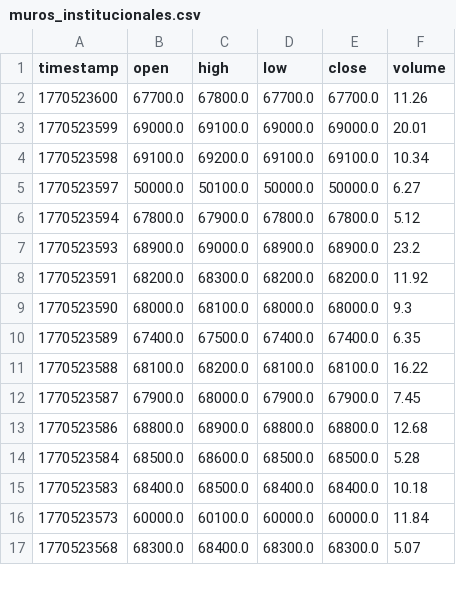
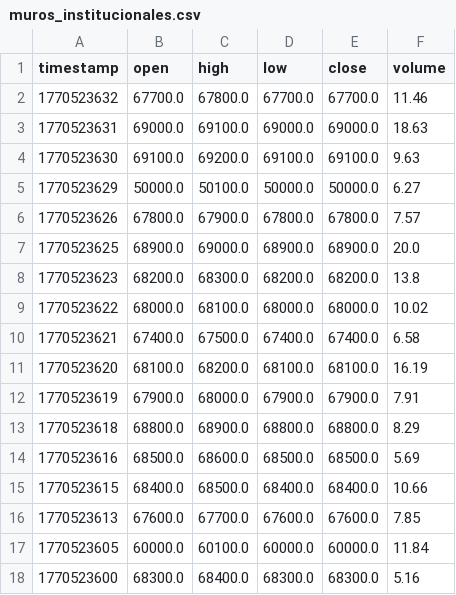
Before and after one commit to cientryandroid-bot/BTC_Liquidity, a CSV file: muros_institucionales.csv, drawn as a sheet; only a part is shown; the diff covers the shown part only.

Commit message:
Update liquidity zones - 05:07:15

```diff
--- a/muros_institucionales.csv
+++ b/muros_institucionales.csv
@@ -1,17 +1,18 @@
 timestamp,open,high,low,close,volume
-1770523600,67700.0,67800.0,67700.0,67700.0,11.26
-1770523599,69000.0,69100.0,69000.0,69000.0,20.01
-1770523598,69100.0,69200.0,69100.0,69100.0,10.34
-1770523597,50000.0,50100.0,50000.0,50000.0,6.27
-1770523594,67800.0,67900.0,67800.0,67800.0,5.12
-1770523593,68900.0,69000.0,68900.0,68900.0,23.2
-1770523591,68200.0,68300.0,68200.0,68200.0,11.92
-1770523590,68000.0,68100.0,68000.0,68000.0,9.3
-1770523589,67400.0,67500.0,67400.0,67400.0,6.35
-1770523588,68100.0,68200.0,68100.0,68100.0,16.22
-1770523587,67900.0,68000.0,67900.0,67900.0,7.45
-1770523586,68800.0,68900.0,68800.0,68800.0,12.68
-1770523584,68500.0,68600.0,68500.0,68500.0,5.28
-1770523583,68400.0,68500.0,68400.0,68400.0,10.18
-1770523573,60000.0,60100.0,60000.0,60000.0,11.84
-1770523568,68300.0,68400.0,68300.0,68300.0,5.07
+1770523632,67700.0,67800.0,67700.0,67700.0,11.46
+1770523631,69000.0,69100.0,69000.0,69000.0,18.63
+1770523630,69100.0,69200.0,69100.0,69100.0,9.63
+1770523629,50000.0,50100.0,50000.0,50000.0,6.27
+1770523626,67800.0,67900.0,67800.0,67800.0,7.57
+1770523625,68900.0,69000.0,68900.0,68900.0,20.0
+1770523623,68200.0,68300.0,68200.0,68200.0,13.8
+1770523622,68000.0,68100.0,68000.0,68000.0,10.02
+1770523621,67400.0,67500.0,67400.0,67400.0,6.58
+1770523620,68100.0,68200.0,68100.0,68100.0,16.19
+1770523619,67900.0,68000.0,67900.0,67900.0,7.91
+1770523618,68800.0,68900.0,68800.0,68800.0,8.29
+1770523616,68500.0,68600.0,68500.0,68500.0,5.69
+1770523615,68400.0,68500.0,68400.0,68400.0,10.66
+1770523613,67600.0,67700.0,67600.0,67600.0,7.85
+1770523605,60000.0,60100.0,60000.0,60000.0,11.84
+1770523600,68300.0,68400.0,68300.0,68300.0,5.16
```
Also changed, not shown: 7 added rows and 32 edited cells elsewhere in this file.
